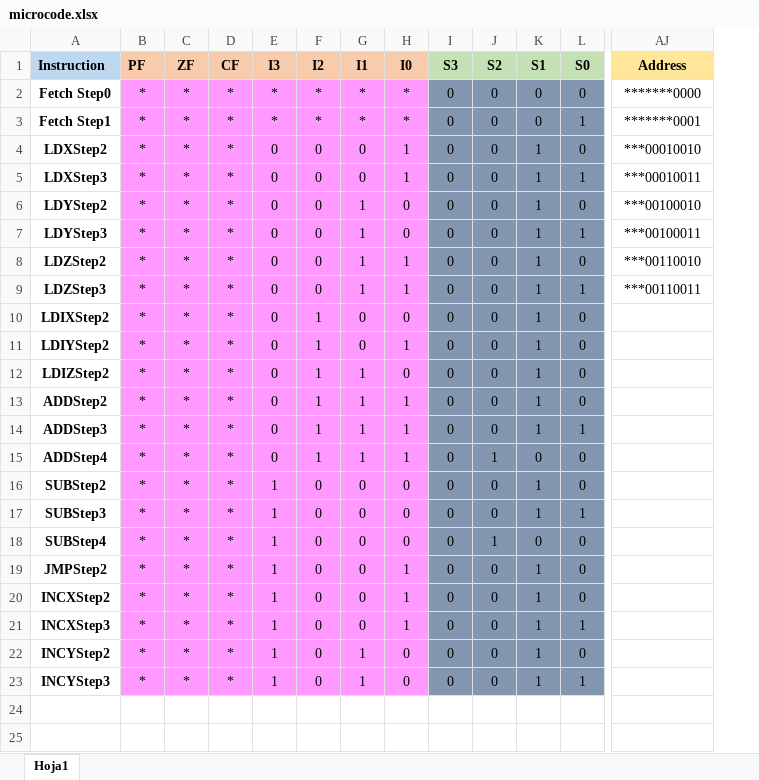
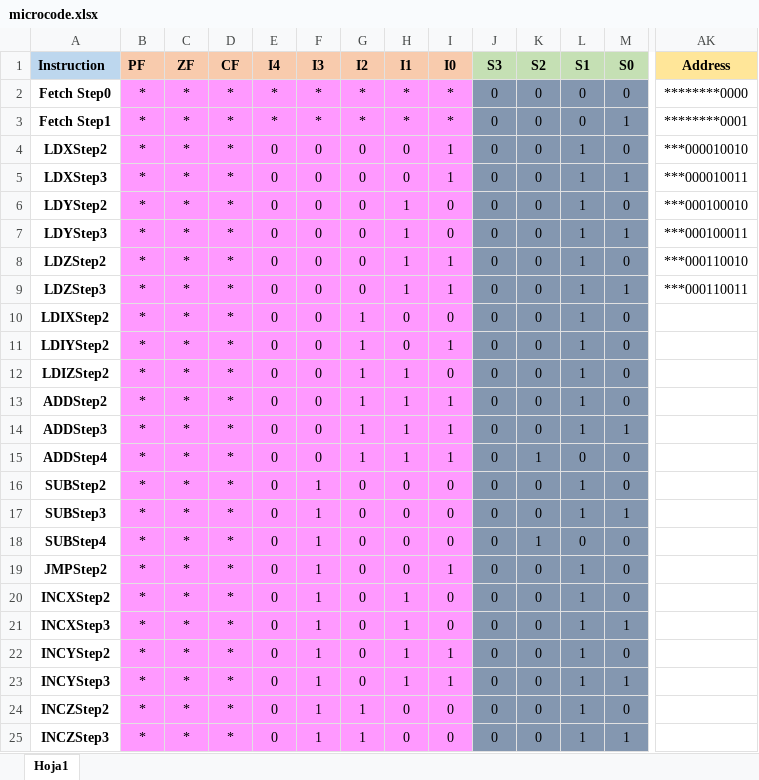
Before and after one commit to faustinozanetto/retro-cpu, an Excel workbook: microcode/microcode.xlsx, sheet Hoja1, drawn as a sheet; only a part is shown, gaps mark what is left out; values as stored, in another font and other column widths than the file's, no borders; addresses are those after the commit; rows hold the shown columns only; the diff names each change by its address in the sheet, - before the commit and + after, or states it on an @@ line.

Commit message:
Fixed incx instruction description and added jump instruction definition

```diff
--- a/microcode/microcode.xlsx (sheet Hoja1)
+++ b/microcode/microcode.xlsx (sheet Hoja1)
+column E (I4), rows 2-23: * | * | 0 | 0 | 0 | 0 | 0 | 0 | 0 | 0 | 0 | 0 | 0 | 0 | 0 | 0 | 0 | 0 | 0 | 0 | 0 | 0
-AK2 (Address): *******0000
+AK2 (Address): ********0000
-AK3 (Address): *******0001
+AK3 (Address): ********0001
-AK4 (Address): ***00010010
+AK4 (Address): ***000010010
-AK5 (Address): ***00010011
+AK5 (Address): ***000010011
-AK6 (Address): ***00100010
+AK6 (Address): ***000100010
-AK7 (Address): ***00100011
+AK7 (Address): ***000100011
-AK8 (Address): ***00110010
+AK8 (Address): ***000110010
-AK9 (Address): ***00110011
+AK9 (Address): ***000110011
-H20:H21 (I1): 0
+H20:H21 (I1): 1
-I20:I21 (I0): 1
+I20:I21 (I0): 0
-I22:I23 (I0): 0
+I22:I23 (I0): 1
+row 24: INCZStep2 | * | * | * | 0 | 1 | 1 | 0 | 0 | 0 | 0 | 1 | 0
+row 25: INCZStep3 | * | * | * | 0 | 1 | 1 | 0 | 0 | 0 | 0 | 1 | 1
```
Also changed, not shown: formulas that keep their value, 5 other files.
